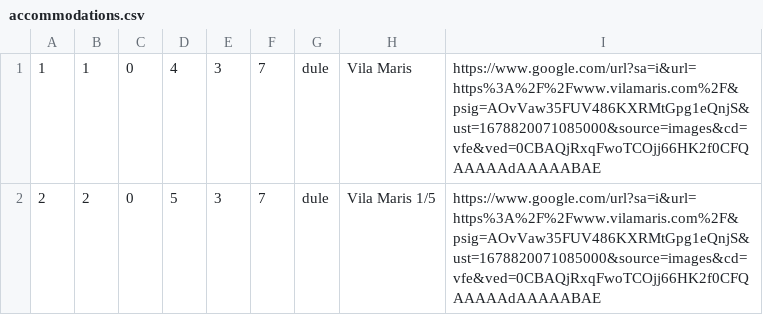
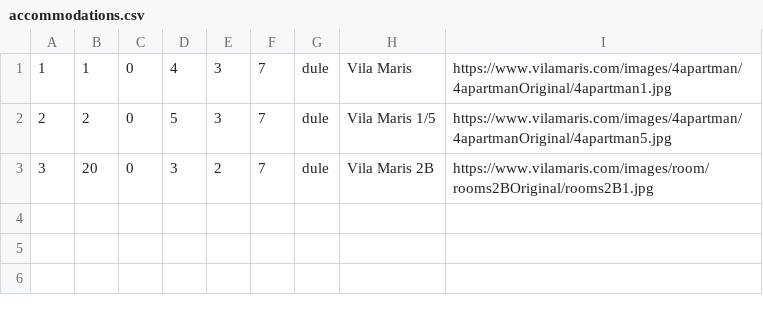
Before and after one commit to KornelijeKiso/DreamTeam, a CSV file: ProjectTourism/ProjectTourism/References/accommodations.csv, drawn as a sheet.

```diff
--- a/ProjectTourism/ProjectTourism/References/accommodations.csv
+++ b/ProjectTourism/ProjectTourism/References/accommodations.csv
@@ -1,2 +1,3 @@
-1|1|0|4|3|7|dule|Vila Maris|https://www.google.com/url?sa=i&url=https%3A%2F%2Fwww.vilamaris.com%2F&psig=AOvVaw35FUV486KXRMtGpg1eQnjS&ust=1678820071085000&source=images&cd=vfe&ved=0CBAQjRxqFwoTCOjj66HK2f0CFQAAAAAdAAAAABAE
-2|2|0|5|3|7|dule|Vila Maris 1/5|https://www.google.com/url?sa=i&url=https%3A%2F%2Fwww.vilamaris.com%2F&psig=AOvVaw35FUV486KXRMtGpg1eQnjS&ust=1678820071085000&source=images&cd=vfe&ved=0CBAQjRxqFwoTCOjj66HK2f0CFQAAAAAdAAAAABAE
+1|1|0|4|3|7|dule|Vila Maris|https://www.vilamaris.com/images/4apartman/4apartmanOriginal/4apartman1.jpg
+2|2|0|5|3|7|dule|Vila Maris 1/5|https://www.vilamaris.com/images/4apartman/4apartmanOriginal/4apartman5.jpg
+3|20|0|3|2|7|dule|Vila Maris 2B|https://www.vilamaris.com/images/room/rooms2BOriginal/rooms2B1.jpg
```
Also changed, not shown: ProjectTourism/ProjectTourism/References/locations.csv, 4 other files.
